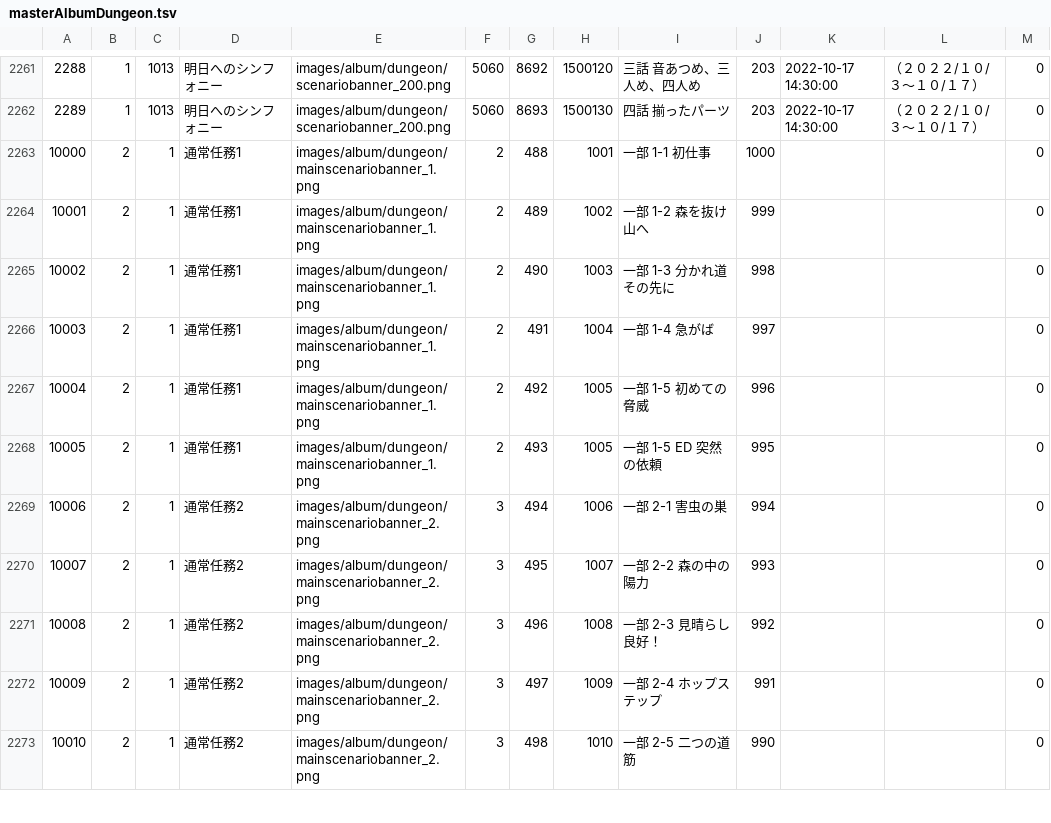
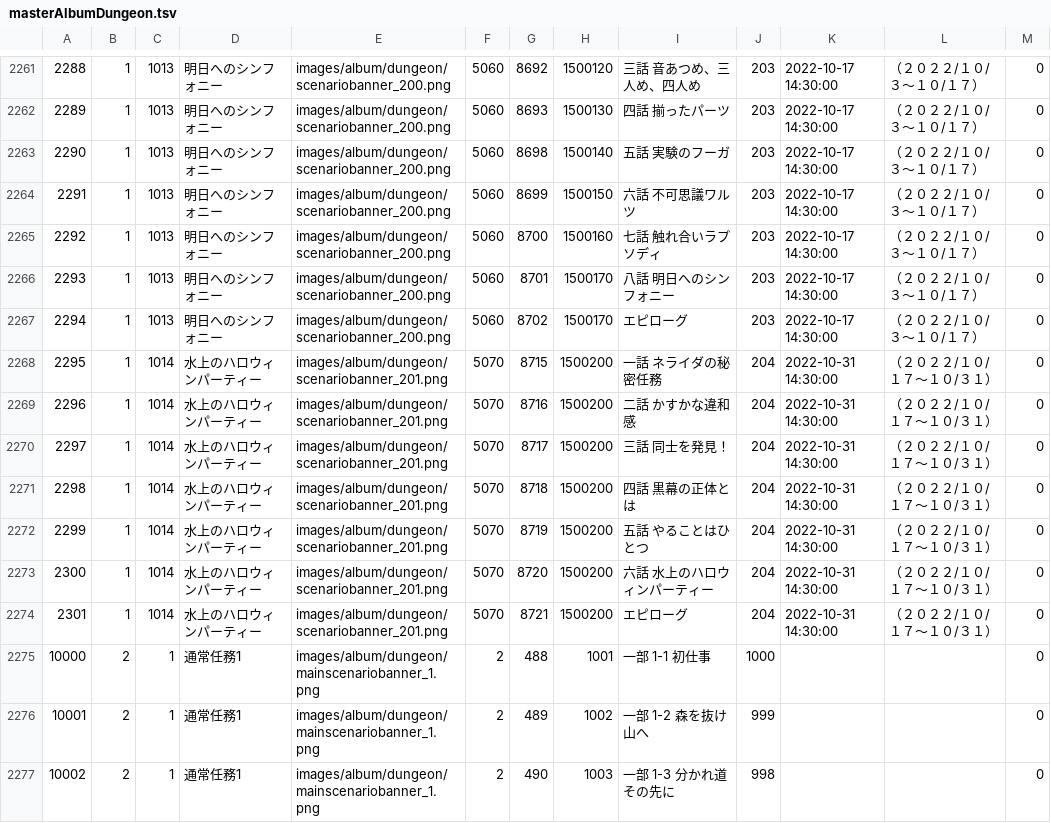
Before and after one commit to game4353/fkg_data, a TSV file: master/masterAlbumDungeon.tsv, drawn as a sheet; only a part is shown, gaps mark what is left out; the shorter side is filled out with more unchanged rows.

```diff
--- a/master/masterAlbumDungeon.tsv
+++ b/master/masterAlbumDungeon.tsv
@@ -2262,2 +2262,14 @@
 2289	1	1013	明日へのシンフォニー	images/album/dungeon/scenariobanner_200.png	5060	8693	1500130	四話　揃ったパーツ	203	"2022-10-17 14:30:00"	（２０２２/１０/３～１０/１７）	0	
+2290	1	1013	明日へのシンフォニー	images/album/dungeon/scenariobanner_200.png	5060	8698	1500140	五話　実験のフーガ	203	"2022-10-17 14:30:00"	（２０２２/１０/３～１０/１７）	0	
+2291	1	1013	明日へのシンフォニー	images/album/dungeon/scenariobanner_200.png	5060	8699	1500150	六話　不可思議ワルツ	203	"2022-10-17 14:30:00"	（２０２２/１０/３～１０/１７）	0	
+2292	1	1013	明日へのシンフォニー	images/album/dungeon/scenariobanner_200.png	5060	8700	1500160	七話　触れ合いラプソディ	203	"2022-10-17 14:30:00"	（２０２２/１０/３～１０/１７）	0	
+2293	1	1013	明日へのシンフォニー	images/album/dungeon/scenariobanner_200.png	5060	8701	1500170	八話　明日へのシンフォニー	203	"2022-10-17 14:30:00"	（２０２２/１０/３～１０/１７）	0	
+2294	1	1013	明日へのシンフォニー	images/album/dungeon/scenariobanner_200.png	5060	8702	1500170	エピローグ	203	"2022-10-17 14:30:00"	（２０２２/１０/３～１０/１７）	0	
+2295	1	1014	水上のハロウィンパーティー	images/album/dungeon/scenariobanner_201.png	5070	8715	1500200	一話　ネライダの秘密任務	204	"2022-10-31 14:30:00"	（２０２２/１０/１７～１０/３１）	0	
+2296	1	1014	水上のハロウィンパーティー	images/album/dungeon/scenariobanner_201.png	5070	8716	1500200	二話　かすかな違和感	204	"2022-10-31 14:30:00"	（２０２２/１０/１７～１０/３１）	0	
+2297	1	1014	水上のハロウィンパーティー	images/album/dungeon/scenariobanner_201.png	5070	8717	1500200	三話　同士を発見！	204	"2022-10-31 14:30:00"	（２０２２/１０/１７～１０/３１）	0	
+2298	1	1014	水上のハロウィンパーティー	images/album/dungeon/scenariobanner_201.png	5070	8718	1500200	四話　黒幕の正体とは	204	"2022-10-31 14:30:00"	（２０２２/１０/１７～１０/３１）	0	
+2299	1	1014	水上のハロウィンパーティー	images/album/dungeon/scenariobanner_201.png	5070	8719	1500200	五話　やることはひとつ	204	"2022-10-31 14:30:00"	（２０２２/１０/１７～１０/３１）	0	
+2300	1	1014	水上のハロウィンパーティー	images/album/dungeon/scenariobanner_201.png	5070	8720	1500200	六話　水上のハロウィンパーティー	204	"2022-10-31 14:30:00"	（２０２２/１０/１７～１０/３１）	0	
+2301	1	1014	水上のハロウィンパーティー	images/album/dungeon/scenariobanner_201.png	5070	8721	1500200	エピローグ	204	"2022-10-31 14:30:00"	（２０２２/１０/１７～１０/３１）	0	
 10000	2	1	通常任務1	images/album/dungeon/mainscenariobanner_1.png	2	488	1001	"一部 1-1 初仕事"	1000			0	
```
Also changed, not shown: master/masterAbility.tsv, master/masterCharacterLeaderSkill.tsv, 46 other files.
